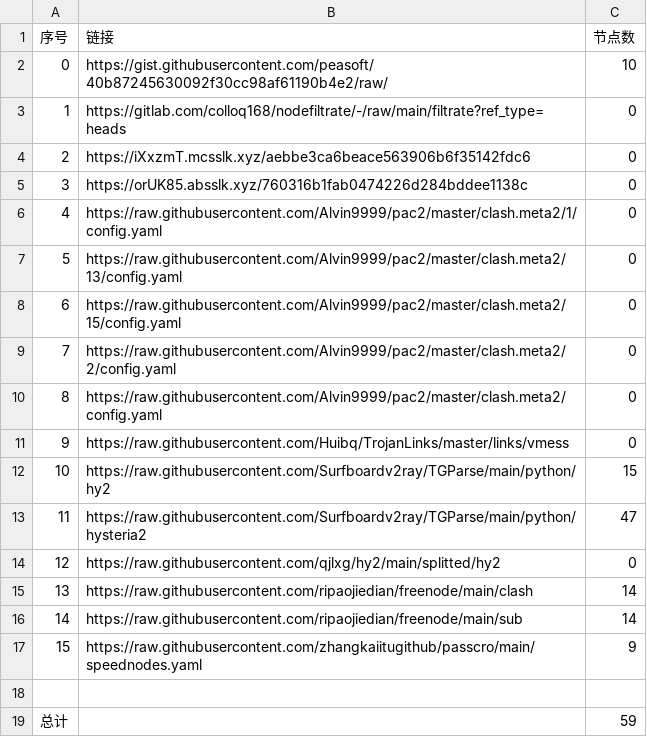
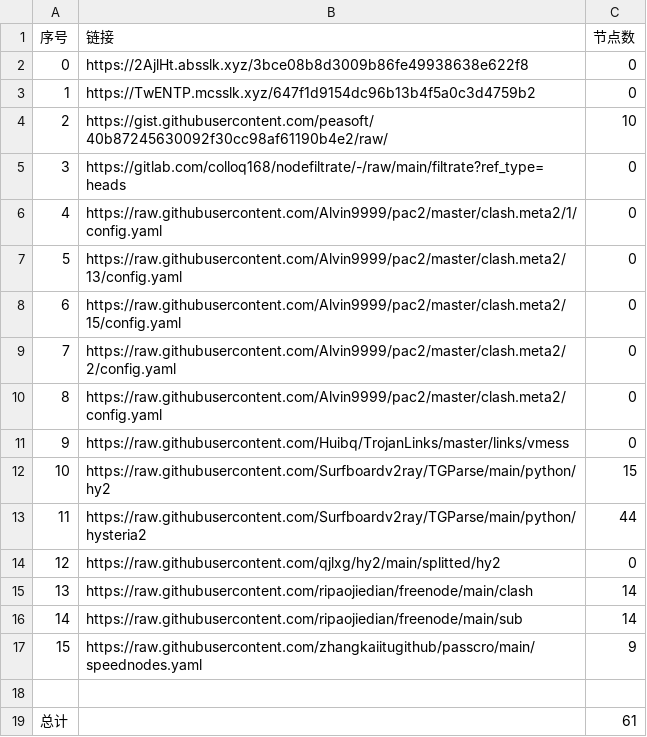
Before and after one commit to 2-civilization/NoMoreWalls, a CSV file: list_result.csv, drawn as a sheet.

```diff
--- a/list_result.csv
+++ b/list_result.csv
@@ -1,6 +1,6 @@
 序号,链接,节点数
-0,https://gist.githubusercontent.com/peasoft/40b87245630092f30cc98af61190b4e2/raw/,10
-1,https://gitlab.com/colloq168/nodefiltrate/-/raw/main/filtrate?ref_type=heads,0
-2,https://iXxzmT.mcsslk.xyz/aebbe3ca6beace563906b6f35142fdc6,0
-3,https://orUK85.absslk.xyz/760316b1fab0474226d284bddee1138c,0
+0,https://2AjlHt.absslk.xyz/3bce08b8d3009b86fe49938638e622f8,0
+1,https://TwENTP.mcsslk.xyz/647f1d9154dc96b13b4f5a0c3d4759b2,0
+2,https://gist.githubusercontent.com/peasoft/40b87245630092f30cc98af61190b4e2/raw/,10
+3,https://gitlab.com/colloq168/nodefiltrate/-/raw/main/filtrate?ref_type=heads,0
 4,https://raw.githubusercontent.com/Alvin9999/pac2/master/clash.meta2/1/config.yaml,0
@@ -12,3 +12,3 @@
 10,https://raw.githubusercontent.com/Surfboardv2ray/TGParse/main/python/hy2,15
-11,https://raw.githubusercontent.com/Surfboardv2ray/TGParse/main/python/hysteria2,47
+11,https://raw.githubusercontent.com/Surfboardv2ray/TGParse/main/python/hysteria2,44
 12,https://raw.githubusercontent.com/qjlxg/hy2/main/splitted/hy2,0
@@ -18,2 +18,2 @@
 
-总计,,59
+总计,,61
```
Also changed, not shown: 3 other files.
